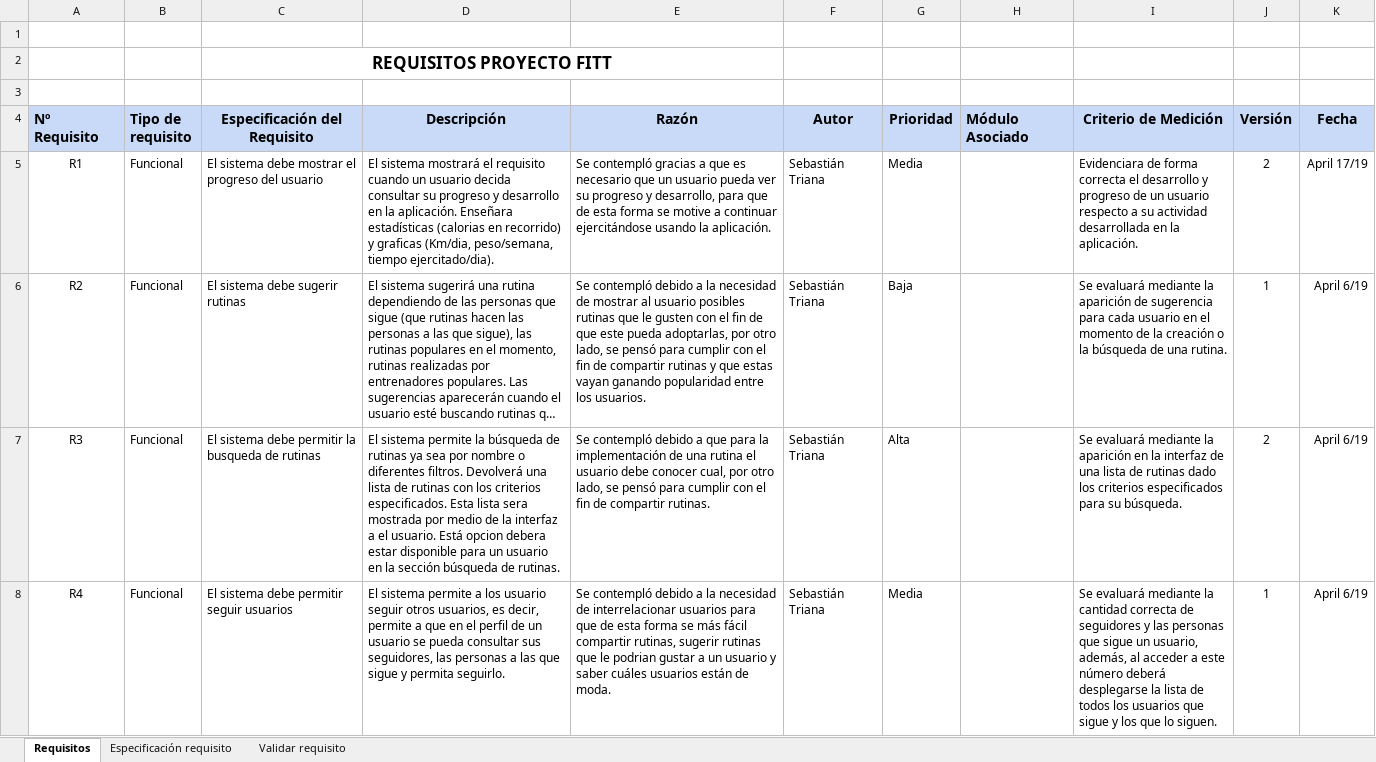
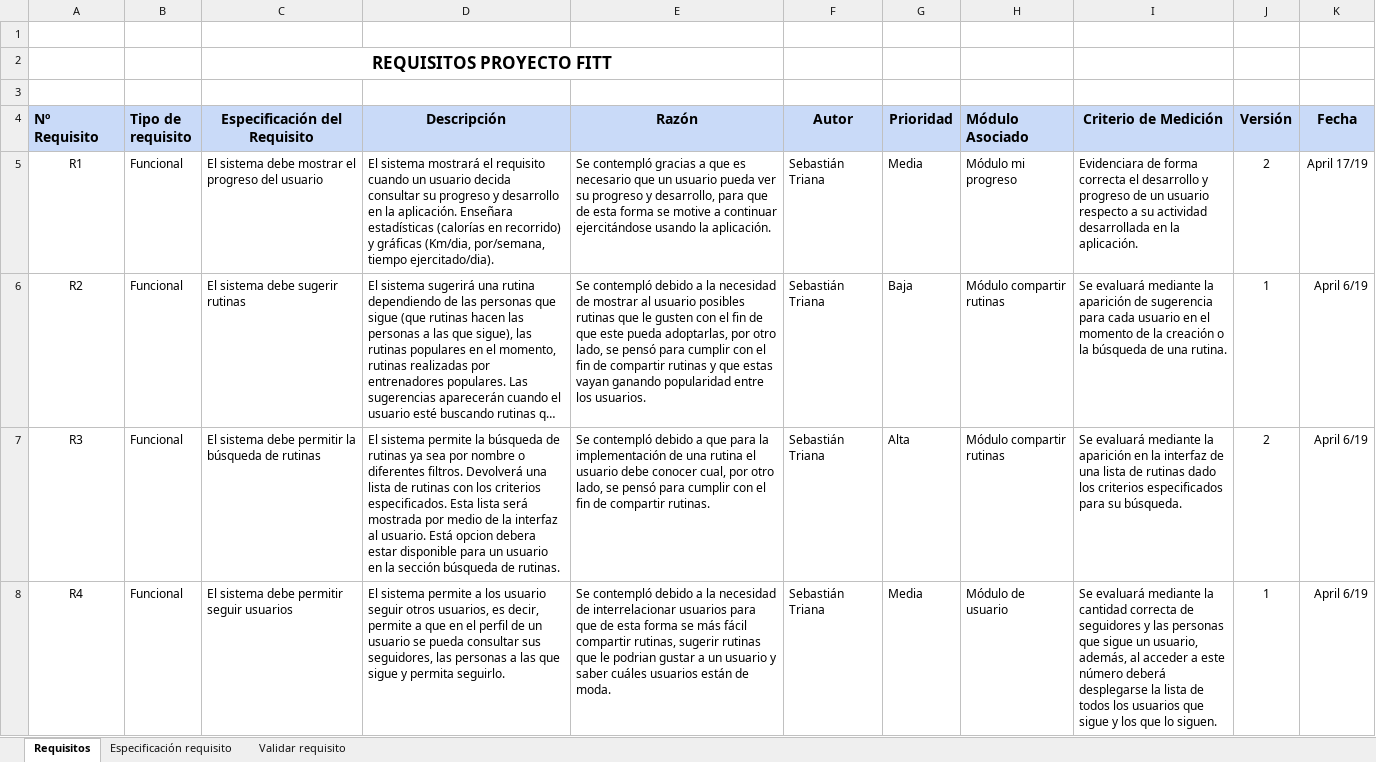
Before and after one commit to IngSw201910/Fitt, an Excel workbook: Segunda entrega/Tabla de Requisitos.xlsx, sheet Requisitos, drawn as a sheet; only a part is shown; long unchanged cells end in …; values as stored, in another font and other column widths than the file's, no borders; charts and pictures not drawn; the diff covers the shown part only; the diff names each change by its address in the sheet, - before the commit and + after, or states it on an @@ line.

Commit message:
Tabla requisitos

```diff
--- a/Segunda entrega/Tabla de Requisitos.xlsx (sheet Requisitos)
+++ b/Segunda entrega/Tabla de Requisitos.xlsx (sheet Requisitos)
-D5 (Descripción): …Enseñara estadísticas (calorias en recorrido) y graficas (Km/dia, peso/semana, tiempo ejercitado/dia).
+D5 (Descripción): …Enseñara estadísticas (calorías en recorrido) y gráficas (Km/dia, por/semana, tiempo ejercitado/dia).
-H5 (Módulo Asociado): (empty)
+H5 (Módulo Asociado): Módulo mi progreso
-H6:H7 (Módulo Asociado): (empty)
+H6:H7 (Módulo Asociado): Módulo compartir rutinas
-C7 (Especificación del Requisito): …permitir la busqueda de rutinas
+C7 (Especificación del Requisito): …permitir la búsqueda de rutinas
-D7 (Descripción): …Esta lista sera mostrada por medio de la interfaz a el usuario. Está…
+D7 (Descripción): …Esta lista será mostrada por medio de la interfaz al usuario. Está…
-H8 (Módulo Asociado): (empty)
+H8 (Módulo Asociado): Módulo de usuario
```
Also changed, not shown: 1 added row, 1 removed row, 259 edited cells and cell formats elsewhere in this sheet, sheet Especificación requisito, sheet Validar requisito, 2 other files.
